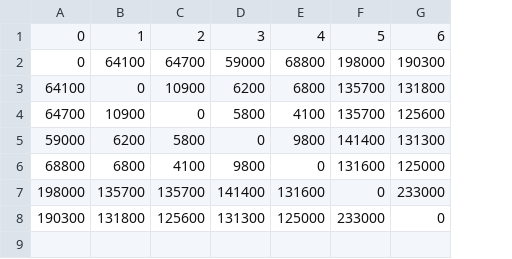
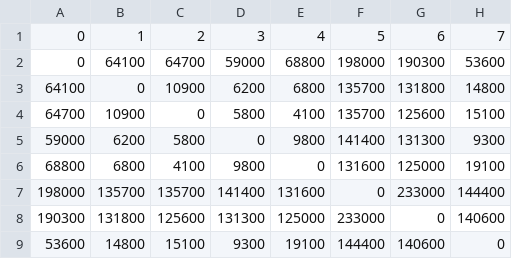
Before and after one commit to cima22/vessel_swap_body_problem, a CSV file: random_instance/distances.csv, drawn as a sheet; the diff names each change by its address in the sheet, - before the commit and + after, or states it on an @@ line.

```diff
--- a/random_instance/distances.csv
+++ b/random_instance/distances.csv
+column H, rows 1-8: 7 | 53600 | 14800 | 15100 | 9300 | 19100 | 144400 | 140600
+row 9: 53600 | 14800 | 15100 | 9300 | 19100 | 144400 | 140600 | 0
```
Also changed, not shown: 4 other files.
